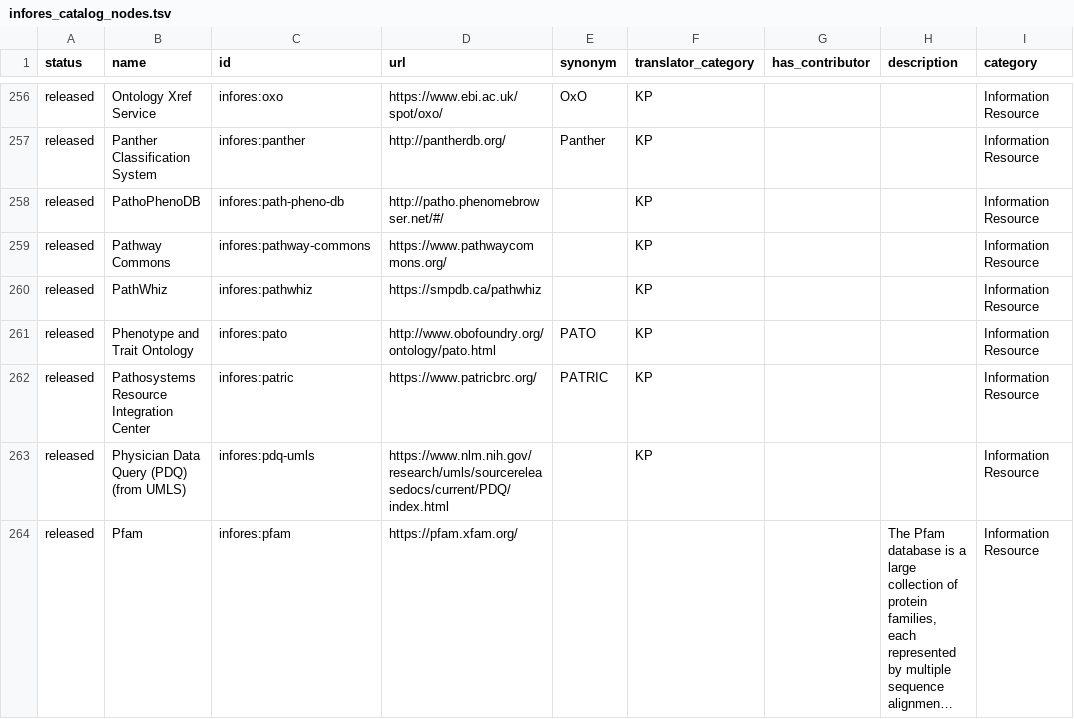
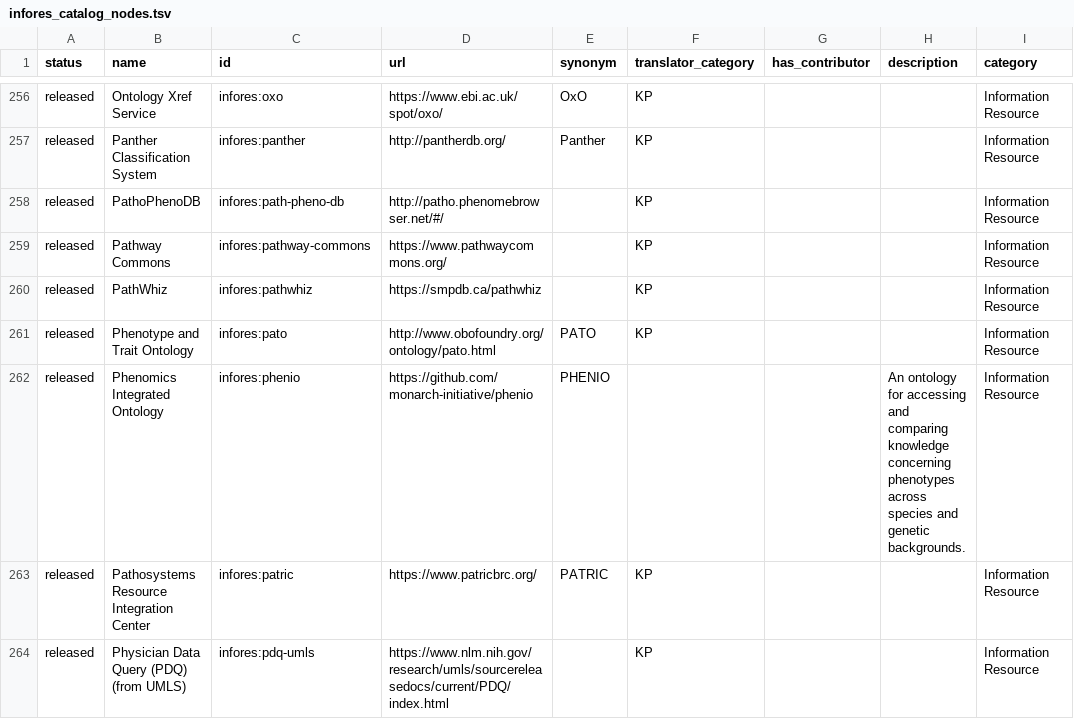
Before and after one commit to biolink/biolink-model, a TSV file: infores_catalog_nodes.tsv, drawn as a sheet; only a part is shown, gaps mark what is left out; the shorter side is filled out with more unchanged rows; long unchanged cells end in ….

Commit message:
Add infores:phenio

```diff
--- a/infores_catalog_nodes.tsv
+++ b/infores_catalog_nodes.tsv
@@ -261,2 +261,3 @@ released	PathWhiz	infores:pathwhiz	https://smpdb.ca/pathwhiz		KP			Information R
 released	Phenotype and Trait Ontology	infores:pato	http://www.obofoundry.org/ontology/pato.html	PATO	KP			Information Resource
+released	Phenomics Integrated Ontology	infores:phenio	https://github.com/monarch-initiative/phenio	PHENIO			An ontology for accessing and comparing knowledge concerning phenotypes across species and genetic backgrounds.	Information Resource
 released	Pathosystems Resource Integration Center	infores:patric	https://www.patricbrc.org/	PATRIC	KP			Information Resource
```
